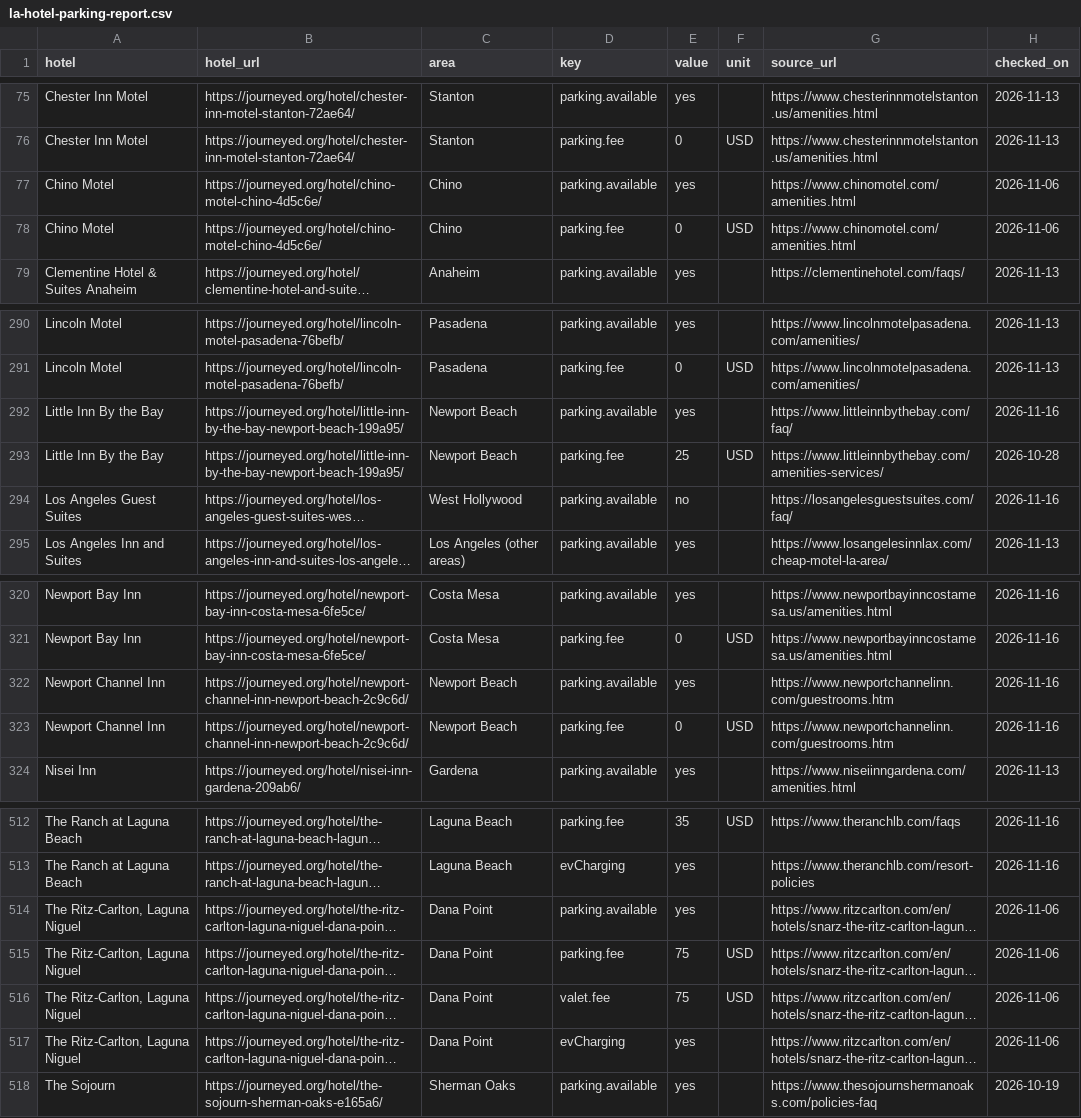
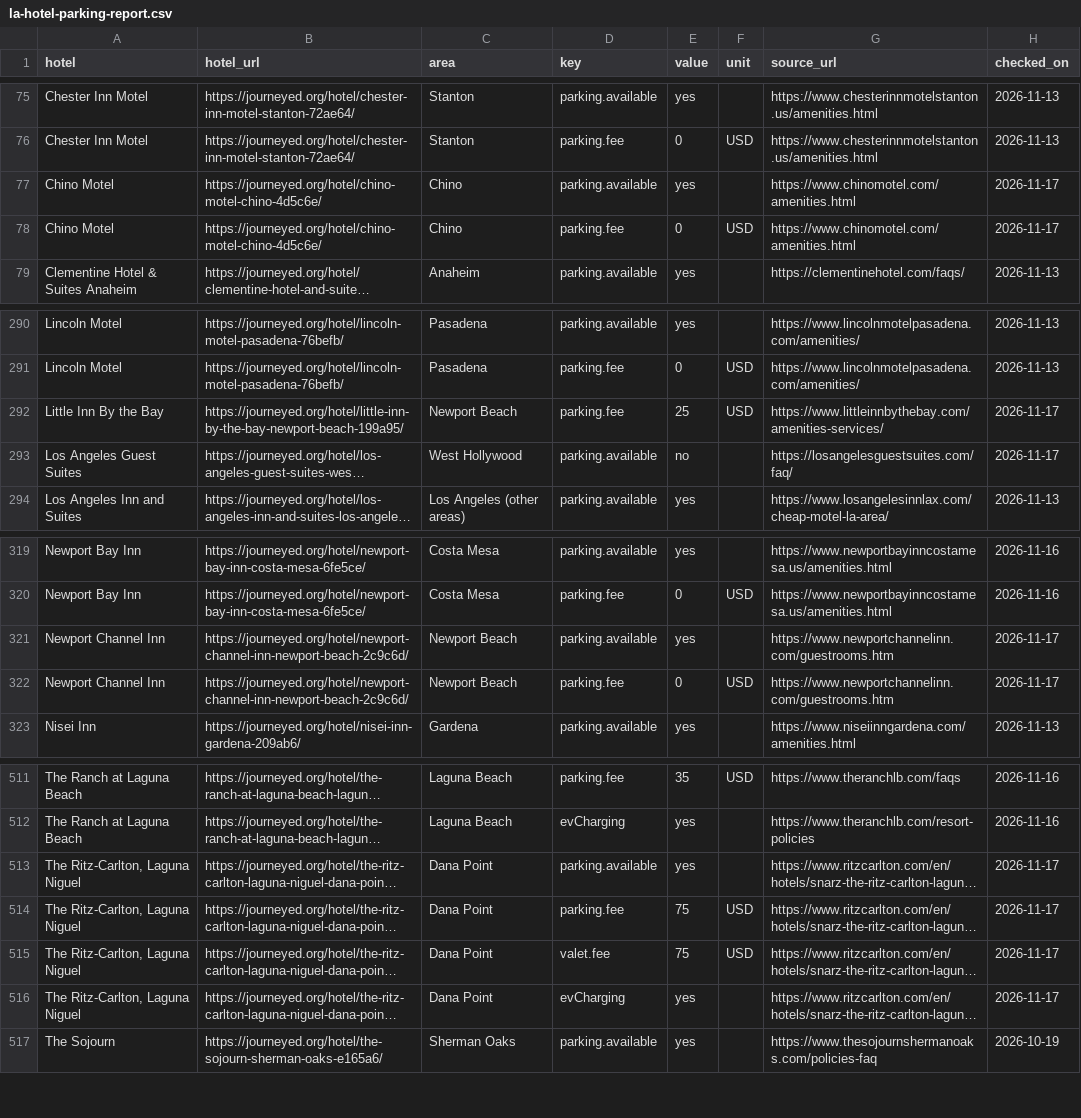
Before and after one commit to luked9/journeyed-open-data, a CSV file: reports/la-hotel-parking-report.csv, drawn as a sheet; only a part is shown, gaps mark what is left out; long unchanged cells end in …; removed rows and columns are numbered as before the commit, all else as after; the diff names each change by its address in the sheet, - before the commit and + after, or states it on an @@ line.

```diff
--- a/reports/la-hotel-parking-report.csv
+++ b/reports/la-hotel-parking-report.csv
-H77:H78 (checked_on): 2026-11-06
+H77:H78 (checked_on): 2026-11-17
-row 292: Little Inn By the Bay | https://journeyed.org/hotel/little-inn-by-the-bay-newport-beach-199a95/ | Newport Beach | parking.available | yes |  | https://www.littleinnbythebay.com/faq/ | 2026-11-16
-H292 (checked_on): 2026-10-28
+H292 (checked_on): 2026-11-17
-H293 (checked_on): 2026-11-16
+H293 (checked_on): 2026-11-17
-H321:H322 (checked_on): 2026-11-16
+H321:H322 (checked_on): 2026-11-17
-H513:H516 (checked_on): 2026-11-06
+H513:H516 (checked_on): 2026-11-17
```
Also changed, not shown: los-angeles/hotels.csv, los-angeles/questions.csv, 21 other files.
